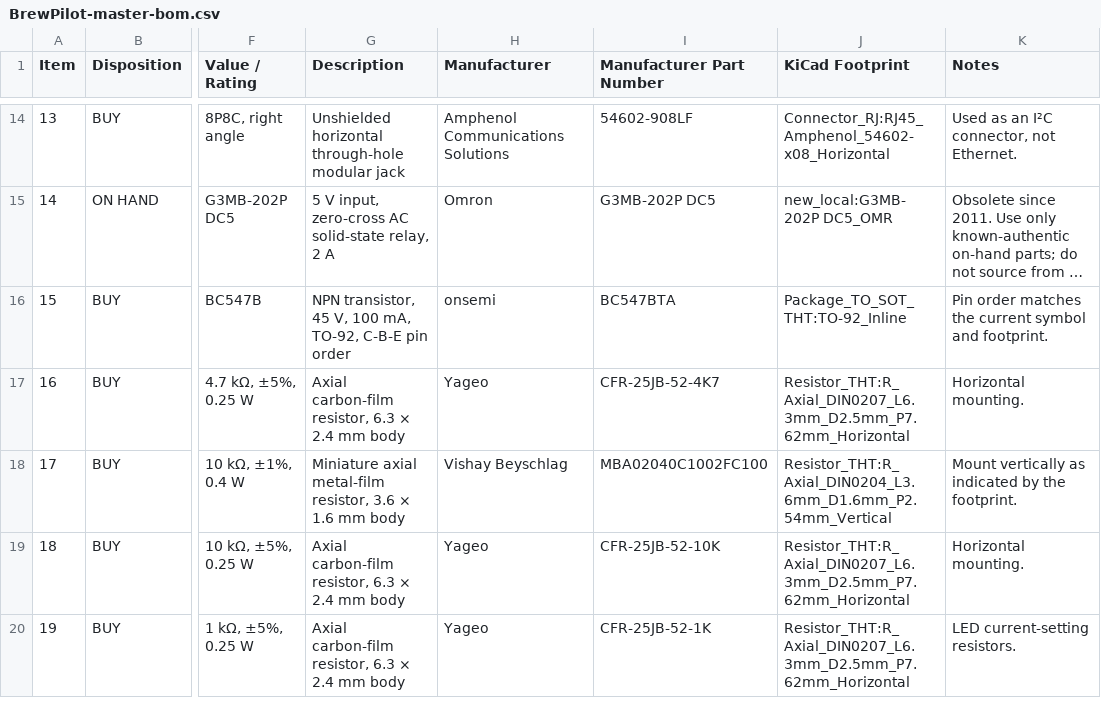
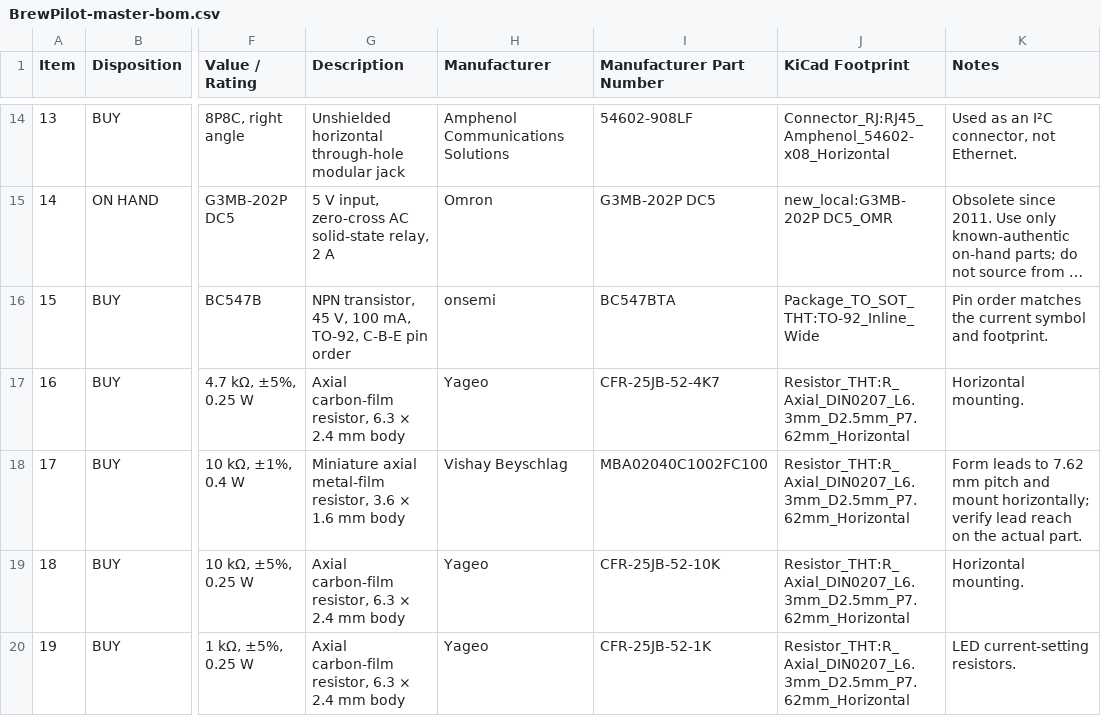
Before and after one commit to niklasarnitz/brewpilot, a CSV file: pcb/bom/BrewPilot-master-bom.csv, drawn as a sheet; only a part is shown, gaps mark what is left out; long unchanged cells end in …; the diff names each change by its address in the sheet, - before the commit and + after, or states it on an @@ line.

```diff
--- a/pcb/bom/BrewPilot-master-bom.csv
+++ b/pcb/bom/BrewPilot-master-bom.csv
-J16 (KiCad Footprint): Package_TO_SOT_THT:TO-92_Inline
+J16 (KiCad Footprint): Package_TO_SOT_THT:TO-92_Inline_Wide
-J18 (KiCad Footprint): Resistor_THT:R_Axial_DIN0204_L3.6mm_D1.6mm_P2.54mm_Vertical
+J18 (KiCad Footprint): Resistor_THT:R_Axial_DIN0207_L6.3mm_D2.5mm_P7.62mm_Horizontal
-K18 (Notes): Mount vertically as indicated by the footprint.
+K18 (Notes): Form leads to 7.62 mm pitch and mount horizontally; verify lead reach on the actual part.
```
Also changed, not shown: pcb/bom/BrewPilot-buy-bom.csv, 3 other files.
